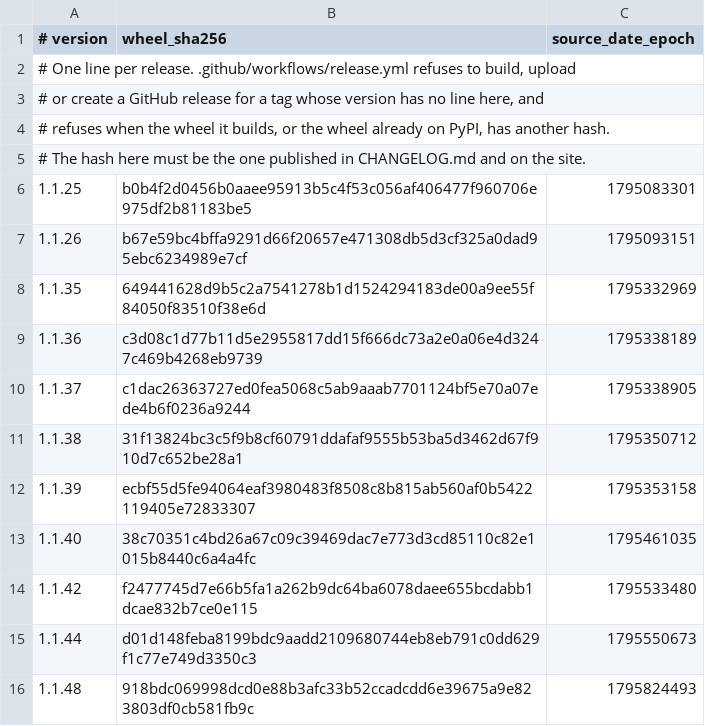
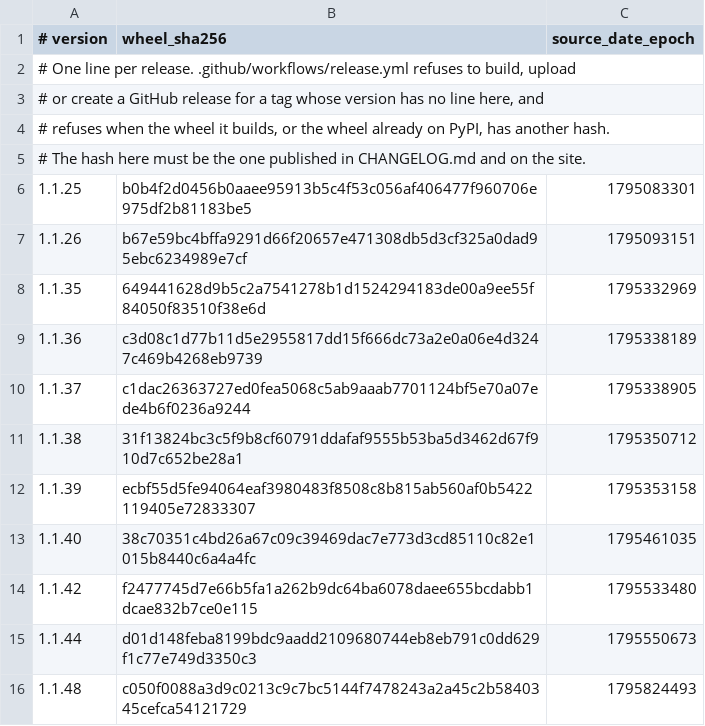
Before and after one commit to LHMisme420/mcp-authscan, a TSV file: release/anchors.tsv, drawn as a sheet.

```diff
--- a/release/anchors.tsv
+++ b/release/anchors.tsv
@@ -15,2 +15,2 @@
 1.1.44	d01d148feba8199bdc9aadd2109680744eb8eb791c0dd629f1c77e749d3350c3	1795550673
-1.1.48	918bdc069998dcd0e88b3afc33b52ccadcdd6e39675a9e823803df0cb581fb9c	1795824493
+1.1.48	c050f0088a3d9c0213c9c7bc5144f7478243a2a45c2b5840345cefca54121729	1795824493
```
Also changed, not shown: 1 other file.
